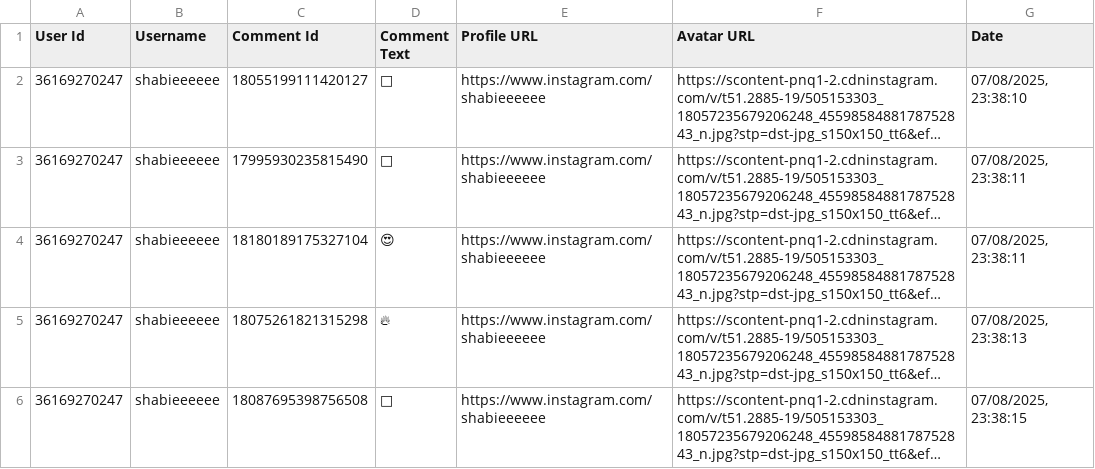
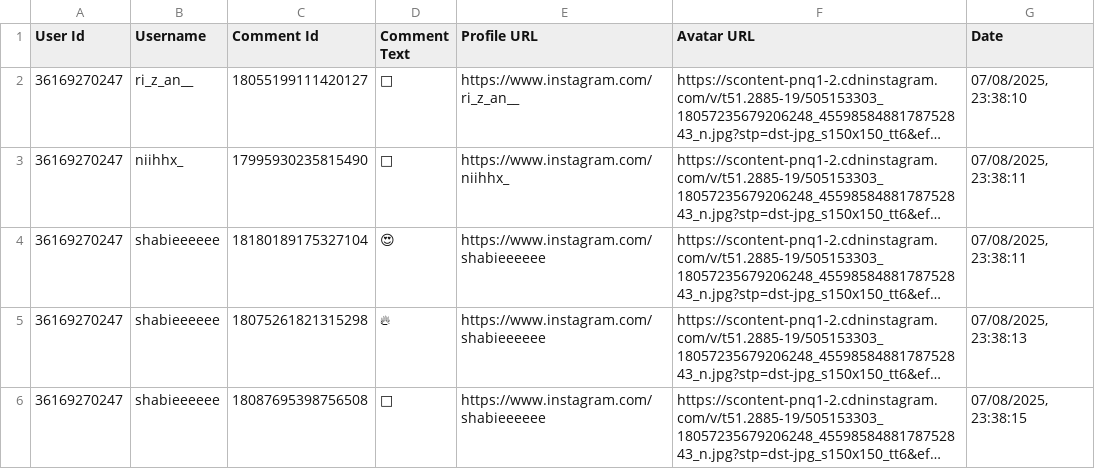
Before and after one commit to JJ-Dynamite/instagram-giveaway-picker-, a CSV file: data/IG Comments Export 100 Comments.csv, drawn as a sheet; only a part is shown; long unchanged cells end in …; the diff names each change by its address in the sheet, - before the commit and + after, or states it on an @@ line.

Commit message:
chore: update first two usernames to ri_z_an__ and niihhx_

```diff
--- a/data/IG Comments Export 100 Comments.csv
+++ b/data/IG Comments Export 100 Comments.csv
-B2 (Username): shabieeeeee
+B2 (Username): ri_z_an__
-E2 (Profile URL): https://www.instagram.com/shabieeeeee
+E2 (Profile URL): https://www.instagram.com/ri_z_an__
-B3 (Username): shabieeeeee
+B3 (Username): niihhx_
-E3 (Profile URL): https://www.instagram.com/shabieeeeee
+E3 (Profile URL): https://www.instagram.com/niihhx_
```
